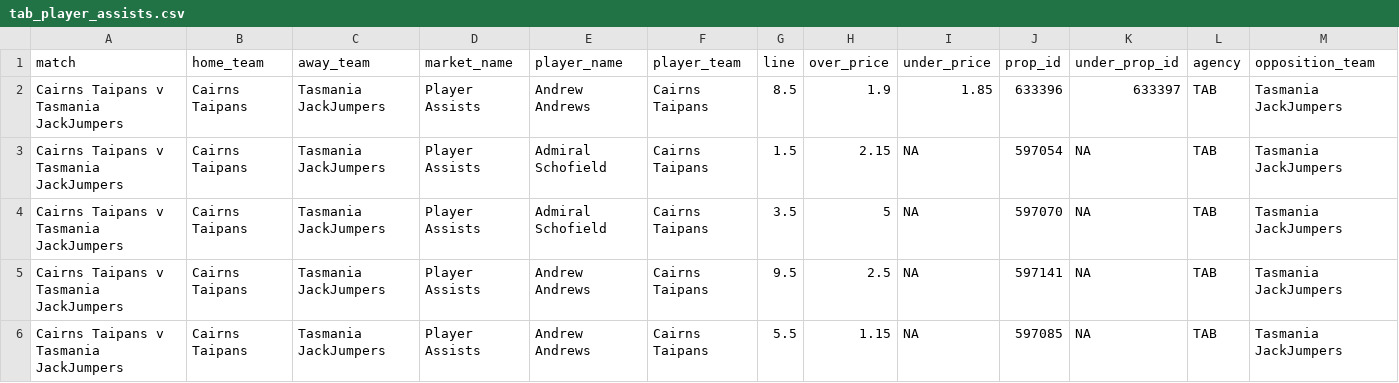
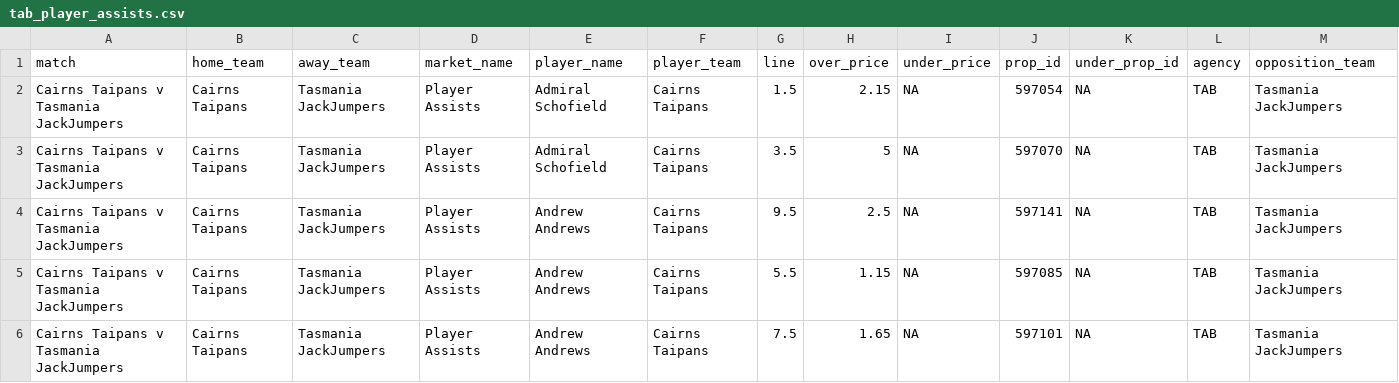
Before and after one commit to jamesbrown1417/NBL, a CSV file: Data/scraped_odds/tab_player_assists.csv, drawn as a sheet; only a part is shown; the shorter side is filled out with more unchanged rows.

```diff
--- a/Data/scraped_odds/tab_player_assists.csv
+++ b/Data/scraped_odds/tab_player_assists.csv
@@ -1,3 +1,2 @@
 match,home_team,away_team,market_name,player_name,player_team,line,over_price,under_price,prop_id,under_prop_id,agency,opposition_team
-Cairns Taipans v Tasmania JackJumpers,Cairns Taipans,Tasmania JackJumpers,Player Assists,Andrew Andrews,Cairns Taipans,8.5,1.9,1.85,633396,633397,TAB,Tasmania JackJumpers
 Cairns Taipans v Tasmania JackJumpers,Cairns Taipans,Tasmania JackJumpers,Player Assists,Admiral Schofield,Cairns Taipans,1.5,2.15,NA,597054,NA,TAB,Tasmania JackJumpers
```
Also changed, not shown: Data/scraped_odds/tab_h2h.csv, Data/scraped_odds/tab_player_points.csv, 44 other files.
